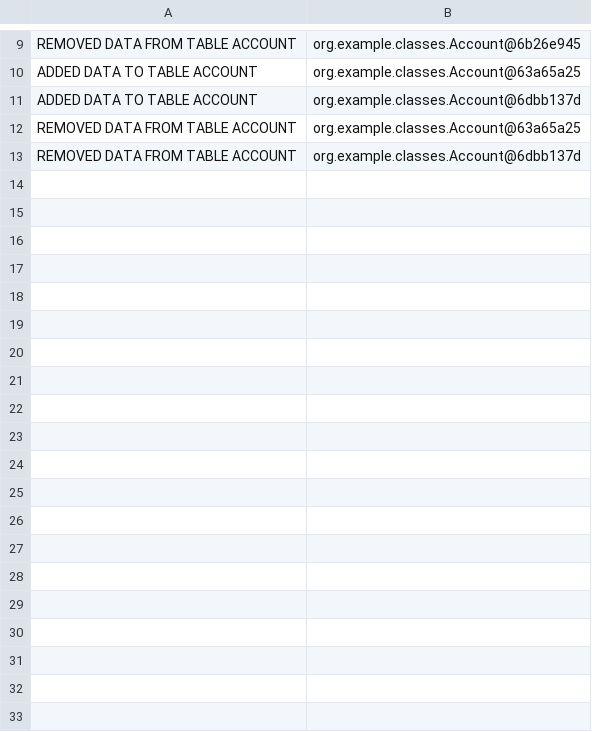
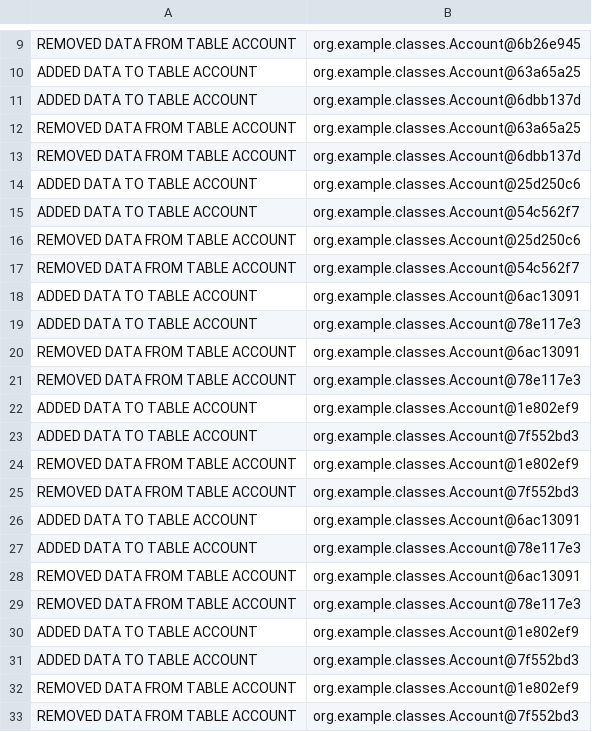
Before and after one commit to DevCrut/PAO_Tema_1, a CSV file: auditlog.csv, drawn as a sheet; only a part is shown, gaps mark what is left out; the diff covers the shown part only.

```diff
--- a/auditlog.csv
+++ b/auditlog.csv
@@ -13 +13,21 @@ REMOVED DATA FROM TABLE ACCOUNT,org.example.classes.Account@63a65a25
 REMOVED DATA FROM TABLE ACCOUNT,org.example.classes.Account@6dbb137d
+ADDED DATA TO TABLE ACCOUNT,org.example.classes.Account@25d250c6
+ADDED DATA TO TABLE ACCOUNT,org.example.classes.Account@54c562f7
+REMOVED DATA FROM TABLE ACCOUNT,org.example.classes.Account@25d250c6
+REMOVED DATA FROM TABLE ACCOUNT,org.example.classes.Account@54c562f7
+ADDED DATA TO TABLE ACCOUNT,org.example.classes.Account@6ac13091
+ADDED DATA TO TABLE ACCOUNT,org.example.classes.Account@78e117e3
+REMOVED DATA FROM TABLE ACCOUNT,org.example.classes.Account@6ac13091
+REMOVED DATA FROM TABLE ACCOUNT,org.example.classes.Account@78e117e3
+ADDED DATA TO TABLE ACCOUNT,org.example.classes.Account@1e802ef9
+ADDED DATA TO TABLE ACCOUNT,org.example.classes.Account@7f552bd3
+REMOVED DATA FROM TABLE ACCOUNT,org.example.classes.Account@1e802ef9
+REMOVED DATA FROM TABLE ACCOUNT,org.example.classes.Account@7f552bd3
+ADDED DATA TO TABLE ACCOUNT,org.example.classes.Account@6ac13091
+ADDED DATA TO TABLE ACCOUNT,org.example.classes.Account@78e117e3
+REMOVED DATA FROM TABLE ACCOUNT,org.example.classes.Account@6ac13091
+REMOVED DATA FROM TABLE ACCOUNT,org.example.classes.Account@78e117e3
+ADDED DATA TO TABLE ACCOUNT,org.example.classes.Account@1e802ef9
+ADDED DATA TO TABLE ACCOUNT,org.example.classes.Account@7f552bd3
+REMOVED DATA FROM TABLE ACCOUNT,org.example.classes.Account@1e802ef9
+REMOVED DATA FROM TABLE ACCOUNT,org.example.classes.Account@7f552bd3
```
Also changed, not shown: 44 added rows elsewhere in this file, 22 other files.
